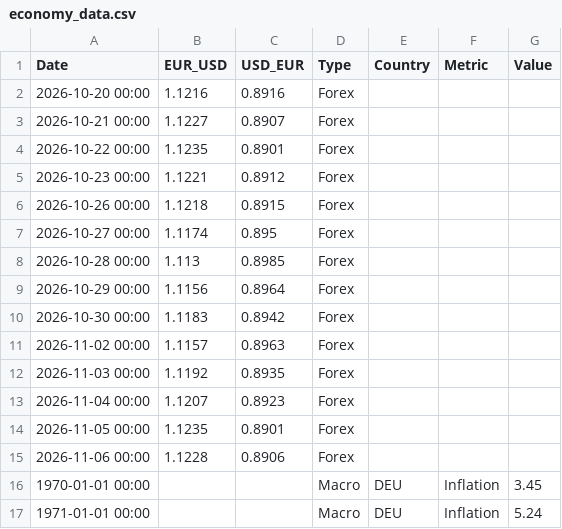
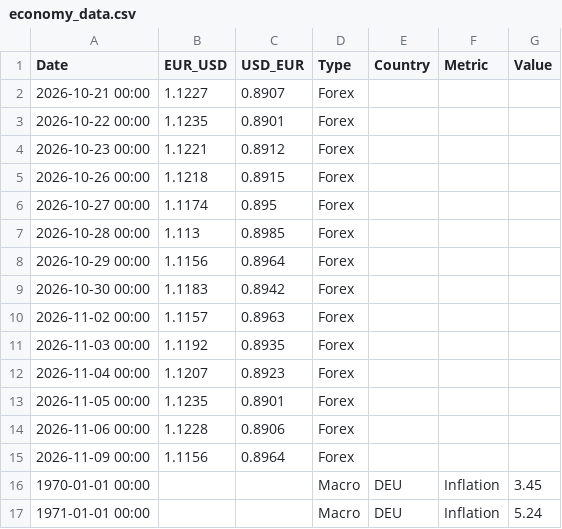
Before and after one commit to form1254/business-data-pipeline, a CSV file: data/economy_data.csv, drawn as a sheet; only a part is shown; removed rows and columns are numbered as before the commit, all else as after; the diff names each change by its address in the sheet, - before the commit and + after, or states it on an @@ line.

```diff
--- a/data/economy_data.csv
+++ b/data/economy_data.csv
-row 2: 2026-10-20 00:00 | 1.1216 | 0.8916 | Forex
+row 15: 2026-11-09 00:00 | 1.1156 | 0.8964 | Forex
```
